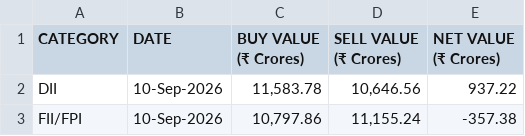
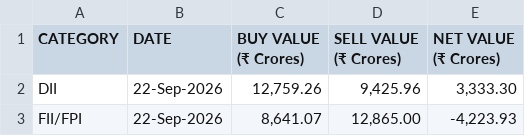
Before and after one commit to 786haseen-cloud/nifty-flow, a CSV file: upload/fii-dii-nse-latest (3).csv, drawn as a sheet.

```diff
--- a/upload/fii-dii-nse-latest (3).csv
+++ b/upload/fii-dii-nse-latest (3).csv
@@ -6,3 +6,3 @@
 (₹ Crores)"
-"DII","10-Sep-2026","11,583.78","10,646.56","937.22"
-"FII/FPI","10-Sep-2026","10,797.86","11,155.24","-357.38"
+"DII","22-Sep-2026","12,759.26","9,425.96","3,333.30"
+"FII/FPI","22-Sep-2026","8,641.07","12,865.00","-4,223.93"
```
Also changed, not shown: 7 other files.
